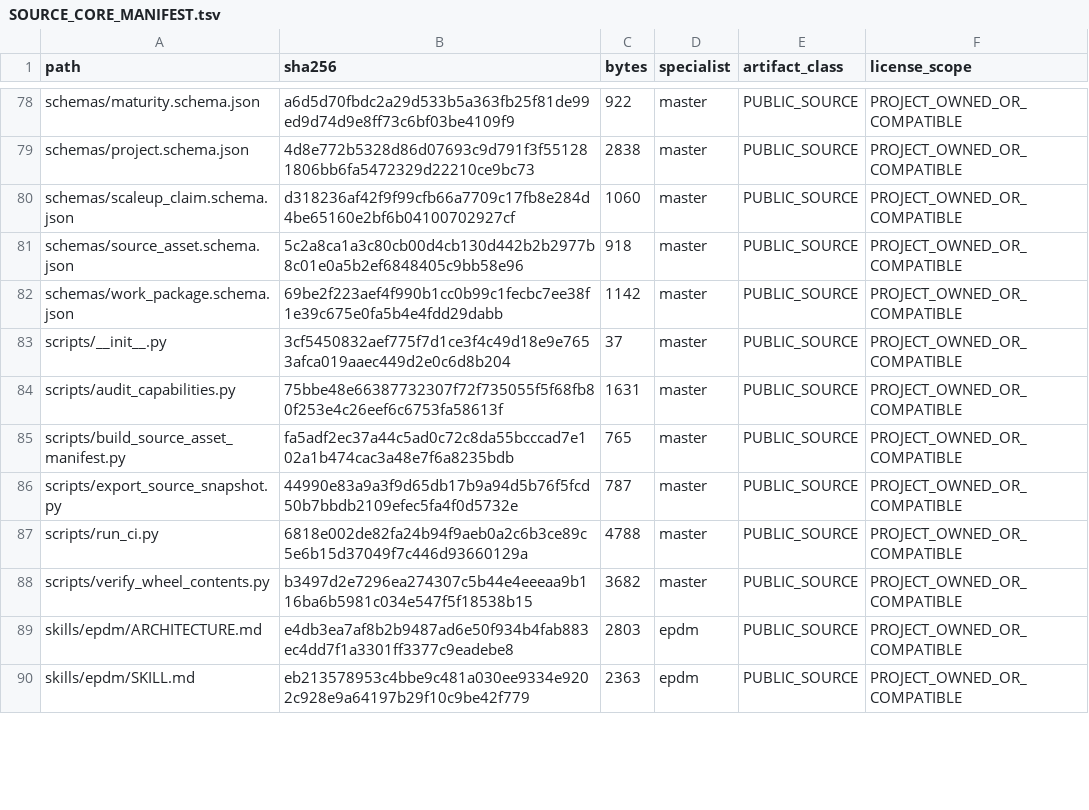
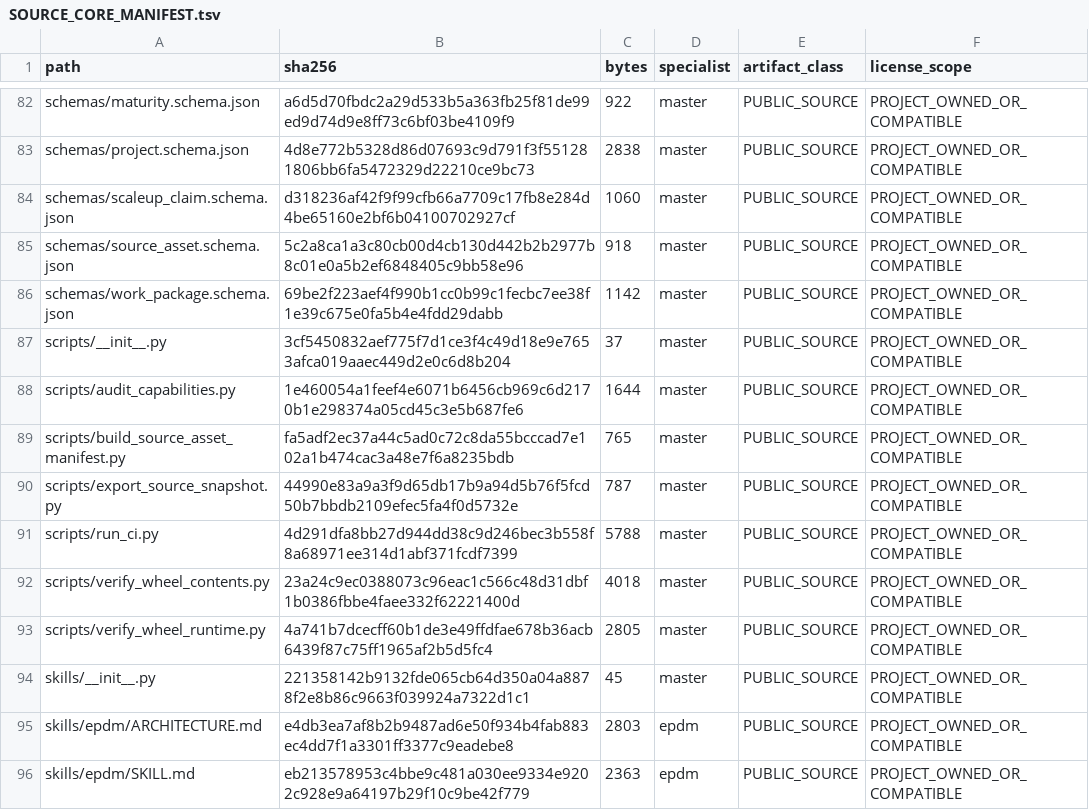
Before and after one commit to SUNHAOJUN22/TSAO-PROCESSING-SKILL, a TSV file: reports/SOURCE_CORE_MANIFEST.tsv, drawn as a sheet; only a part is shown, gaps mark what is left out; the diff covers the shown part only.

```diff
--- a/reports/SOURCE_CORE_MANIFEST.tsv
+++ b/reports/SOURCE_CORE_MANIFEST.tsv
@@ -83,7 +87,9 @@ schemas/work_package.schema.json	69be2f223aef4f990b1cc0b99c1fecbc7ee38f1e39c675e
 scripts/__init__.py	3cf5450832aef775f7d1ce3f4c49d18e9e7653afca019aaec449d2e0c6d8b204	37	master	PUBLIC_SOURCE	PROJECT_OWNED_OR_COMPATIBLE
-scripts/audit_capabilities.py	75bbe48e66387732307f72f735055f5f68fb80f253e4c26eef6c6753fa58613f	1631	master	PUBLIC_SOURCE	PROJECT_OWNED_OR_COMPATIBLE
+scripts/audit_capabilities.py	1e460054a1feef4e6071b6456cb969c6d2170b1e298374a05cd45c3e5b687fe6	1644	master	PUBLIC_SOURCE	PROJECT_OWNED_OR_COMPATIBLE
 scripts/build_source_asset_manifest.py	fa5adf2ec37a44c5ad0c72c8da55bcccad7e102a1b474cac3a48e7f6a8235bdb	765	master	PUBLIC_SOURCE	PROJECT_OWNED_OR_COMPATIBLE
 scripts/export_source_snapshot.py	44990e83a9a3f9d65db17b9a94d5b76f5fcd50b7bbdb2109efec5fa4f0d5732e	787	master	PUBLIC_SOURCE	PROJECT_OWNED_OR_COMPATIBLE
-scripts/run_ci.py	6818e002de82fa24b94f9aeb0a2c6b3ce89c5e6b15d37049f7c446d93660129a	4788	master	PUBLIC_SOURCE	PROJECT_OWNED_OR_COMPATIBLE
-scripts/verify_wheel_contents.py	b3497d2e7296ea274307c5b44e4eeeaa9b116ba6b5981c034e547f5f18538b15	3682	master	PUBLIC_SOURCE	PROJECT_OWNED_OR_COMPATIBLE
+scripts/run_ci.py	4d291dfa8bb27d944dd38c9d246bec3b558f8a68971ee314d1abf371fcdf7399	5788	master	PUBLIC_SOURCE	PROJECT_OWNED_OR_COMPATIBLE
+scripts/verify_wheel_contents.py	23a24c9ec0388073c96eac1c566c48d31dbf1b0386fbbe4faee332f62221400d	4018	master	PUBLIC_SOURCE	PROJECT_OWNED_OR_COMPATIBLE
+scripts/verify_wheel_runtime.py	4a741b7dcecff60b1de3e49ffdfae678b36acb6439f87c75ff1965af2b5d5fc4	2805	master	PUBLIC_SOURCE	PROJECT_OWNED_OR_COMPATIBLE
+skills/__init__.py	221358142b9132fde065cb64d350a04a8878f2e8b86c9663f039924a7322d1c1	45	master	PUBLIC_SOURCE	PROJECT_OWNED_OR_COMPATIBLE
 skills/epdm/ARCHITECTURE.md	e4db3ea7af8b2b9487ad6e50f934b4fab883ec4dd7f1a3301ff3377c9eadebe8	2803	epdm	PUBLIC_SOURCE	PROJECT_OWNED_OR_COMPATIBLE
```
Also changed, not shown: 17 added rows and 72 edited cells elsewhere in this file, 1 other file.
